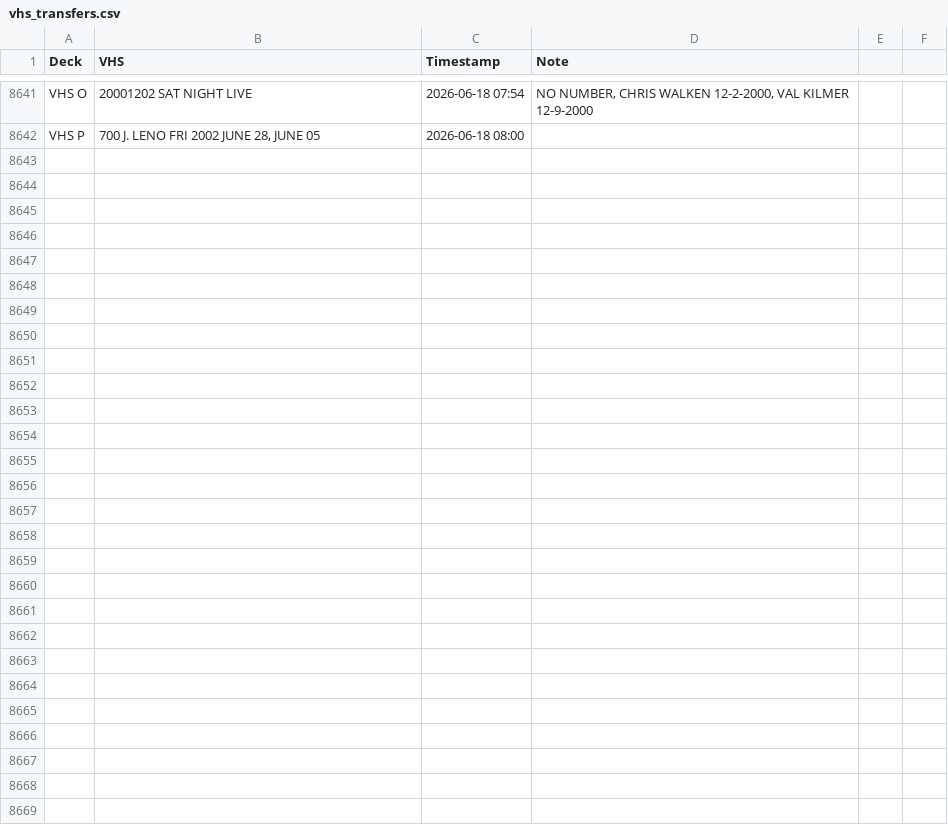
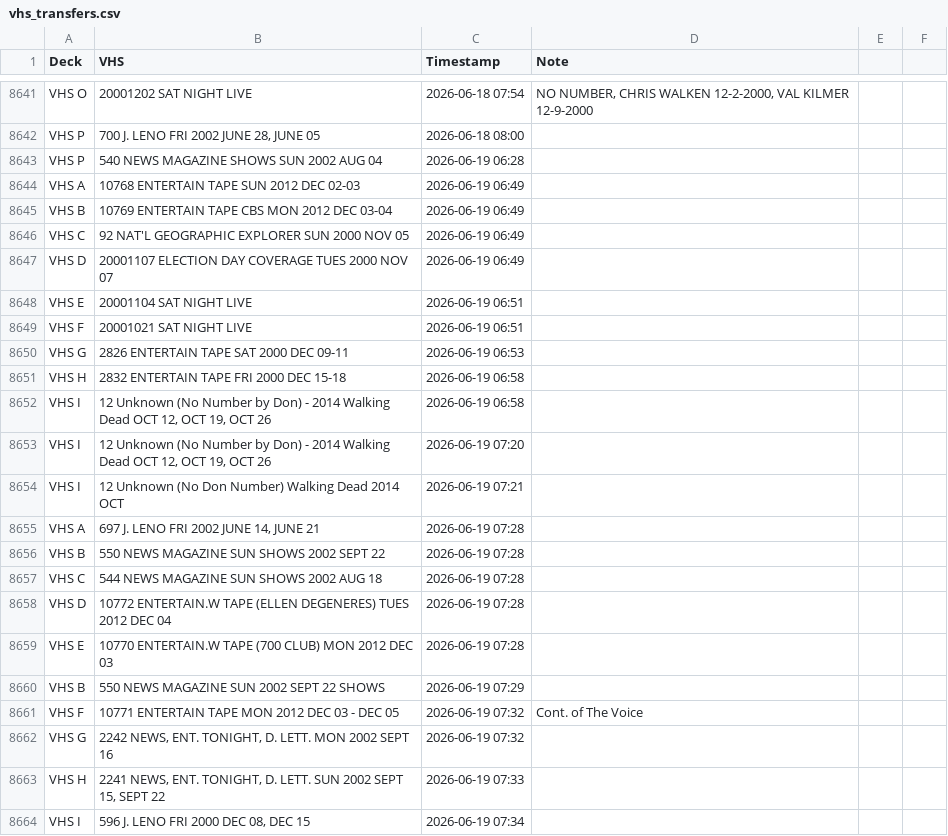
Before and after one commit to gamedays-software-development/OakleyFixed, a CSV file: vhs_transfers.csv, drawn as a sheet; only a part is shown, gaps mark what is left out; the diff names each change by its address in the sheet, - before the commit and + after, or states it on an @@ line.

```diff
--- a/vhs_transfers.csv
+++ b/vhs_transfers.csv
+row 8643: VHS P | 540 NEWS MAGAZINE SHOWS SUN 2002 AUG 04 | 2026-06-19 06:28
+row 8644: VHS A | 10768 ENTERTAIN TAPE SUN 2012 DEC 02-03 | 2026-06-19 06:49
+row 8645: VHS B | 10769 ENTERTAIN TAPE CBS MON 2012 DEC 03-04 | 2026-06-19 06:49
+row 8646: VHS C | 92 NAT'L GEOGRAPHIC EXPLORER SUN 2000 NOV 05 | 2026-06-19 06:49
+row 8647: VHS D | 20001107 ELECTION DAY COVERAGE TUES 2000 NOV 07 | 2026-06-19 06:49
+row 8648: VHS E | 20001104 SAT NIGHT LIVE | 2026-06-19 06:51
+row 8649: VHS F | 20001021 SAT NIGHT LIVE | 2026-06-19 06:51
+row 8650: VHS G | 2826 ENTERTAIN TAPE SAT 2000 DEC 09-11 | 2026-06-19 06:53
+row 8651: VHS H | 2832 ENTERTAIN TAPE FRI 2000 DEC 15-18 | 2026-06-19 06:58
+row 8652: VHS I | 12 Unknown (No Number by Don) - 2014 Walking Dead OCT 12, OCT 19, OCT 26 | 2026-06-19 06:58
+row 8653: VHS I | 12 Unknown (No Number by Don) - 2014 Walking Dead OCT 12, OCT 19, OCT 26 | 2026-06-19 07:20
+row 8654: VHS I | 12 Unknown (No Don Number) Walking Dead 2014 OCT | 2026-06-19 07:21
+row 8655: VHS A | 697 J. LENO FRI 2002 JUNE 14, JUNE 21 | 2026-06-19 07:28
+row 8656: VHS B | 550 NEWS MAGAZINE SUN SHOWS 2002 SEPT 22 | 2026-06-19 07:28
+row 8657: VHS C | 544 NEWS MAGAZINE SUN SHOWS 2002 AUG 18 | 2026-06-19 07:28
+row 8658: VHS D | 10772 ENTERTAIN.W TAPE (ELLEN DEGENERES) TUES 2012 DEC 04 | 2026-06-19 07:28
+row 8659: VHS E | 10770 ENTERTAIN.W TAPE (700 CLUB) MON 2012 DEC 03 | 2026-06-19 07:28
+row 8660: VHS B | 550 NEWS MAGAZINE SUN 2002 SEPT 22 SHOWS | 2026-06-19 07:29
+row 8661: VHS F | 10771 ENTERTAIN TAPE MON 2012 DEC 03 - DEC 05 | 2026-06-19 07:32 | Cont. of The Voice
+row 8662: VHS G | 2242 NEWS, ENT. TONIGHT, D. LETT. MON 2002 SEPT 16 | 2026-06-19 07:32
+row 8663: VHS H | 2241 NEWS, ENT. TONIGHT, D. LETT. SUN 2002 SEPT 15, SEPT 22 | 2026-06-19 07:33
+row 8664: VHS I | 596 J. LENO FRI 2000 DEC 08, DEC 15 | 2026-06-19 07:34
```
